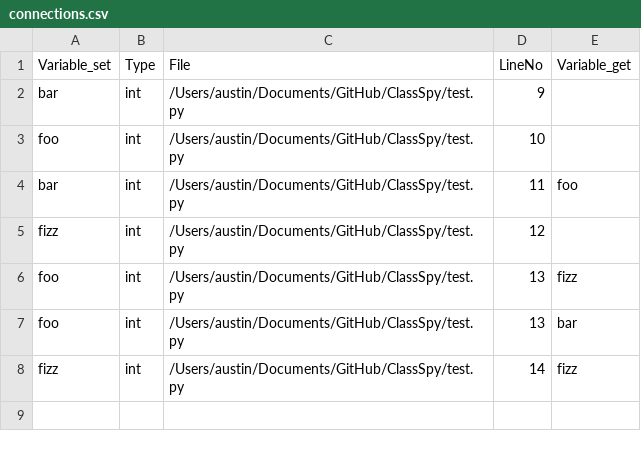
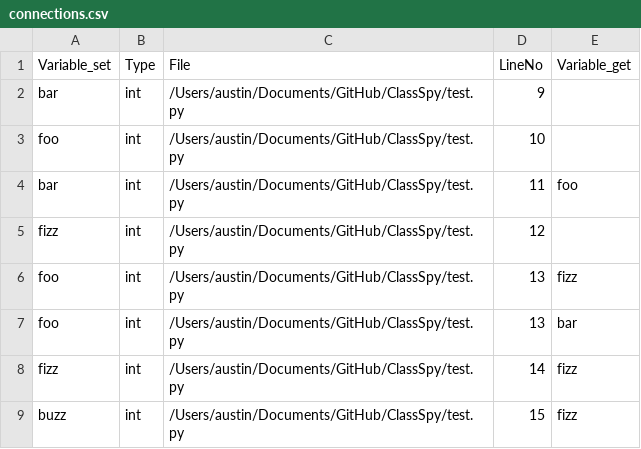
Before and after one commit to gnitsua/ClassSpy, a CSV file: connections.csv, drawn as a sheet; the diff names each change by its address in the sheet, - before the commit and + after, or states it on an @@ line.

Commit message:
added plot for single variable

```diff
--- a/connections.csv
+++ b/connections.csv
+row 9: buzz | int | /Users/austin/Documents/GitHub/ClassSpy/test.py | 15 | fizz
```
Also changed, not shown: 2 other files.
